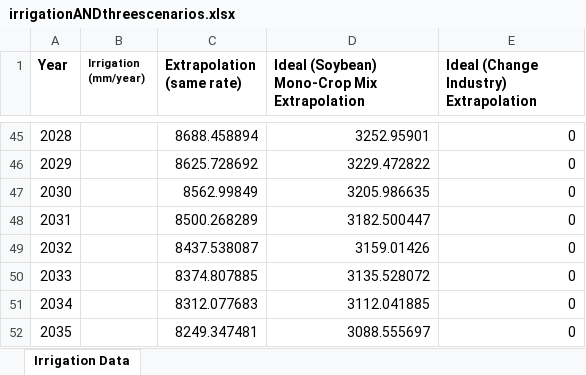
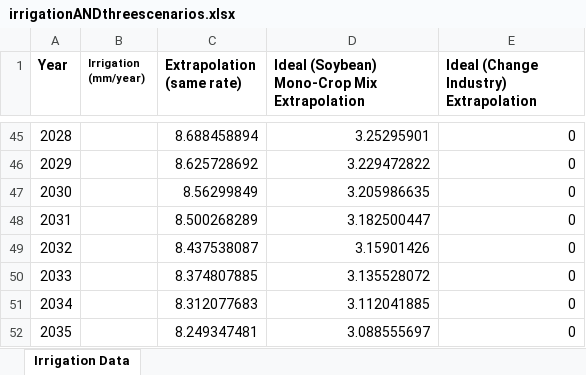
Before and after one commit to pec2124/Hydrosystems-Final-Project, an Excel workbook: irrigationANDthreescenarios.xlsx, sheet Irrigation Data, drawn as a sheet; only a part is shown, gaps mark what is left out; values as stored, in another font and other column widths than the file's, no borders; charts and pictures not drawn; the diff covers the shown part only; the diff names each change by its address in the sheet, - before the commit and + after, or states it on an @@ line.

```diff
--- a/irrigationANDthreescenarios.xlsx (sheet Irrigation Data)
+++ b/irrigationANDthreescenarios.xlsx (sheet Irrigation Data)
-C45 (Extrapolation (same rate)): 8688.458894
+C45 (Extrapolation (same rate)): 8.688458894
-D45: 3252.95901
+D45: 3.25295901
-C46 (Extrapolation (same rate)): 8625.728692
+C46 (Extrapolation (same rate)): 8.625728692
-D46: 3229.472822
+D46: 3.229472822
-C47 (Extrapolation (same rate)): 8562.99849
+C47 (Extrapolation (same rate)): 8.56299849
-D47: 3205.986635
+D47: 3.205986635
-C48 (Extrapolation (same rate)): 8500.268289
+C48 (Extrapolation (same rate)): 8.500268289
-D48: 3182.500447
+D48: 3.182500447
-C49 (Extrapolation (same rate)): 8437.538087
+C49 (Extrapolation (same rate)): 8.437538087
-D49: 3159.01426
+D49: 3.15901426
-C50 (Extrapolation (same rate)): 8374.807885
+C50 (Extrapolation (same rate)): 8.374807885
-D50: 3135.528072
+D50: 3.135528072
-C51 (Extrapolation (same rate)): 8312.077683
+C51 (Extrapolation (same rate)): 8.312077683
-D51: 3112.041885
+D51: 3.112041885
-C52 (Extrapolation (same rate)): 8249.347481
+C52 (Extrapolation (same rate)): 8.249347481
-D52: 3088.555697
+D52: 3.088555697
```
Also changed, not shown: 58 edited cells elsewhere in this sheet, charts or pictures.
